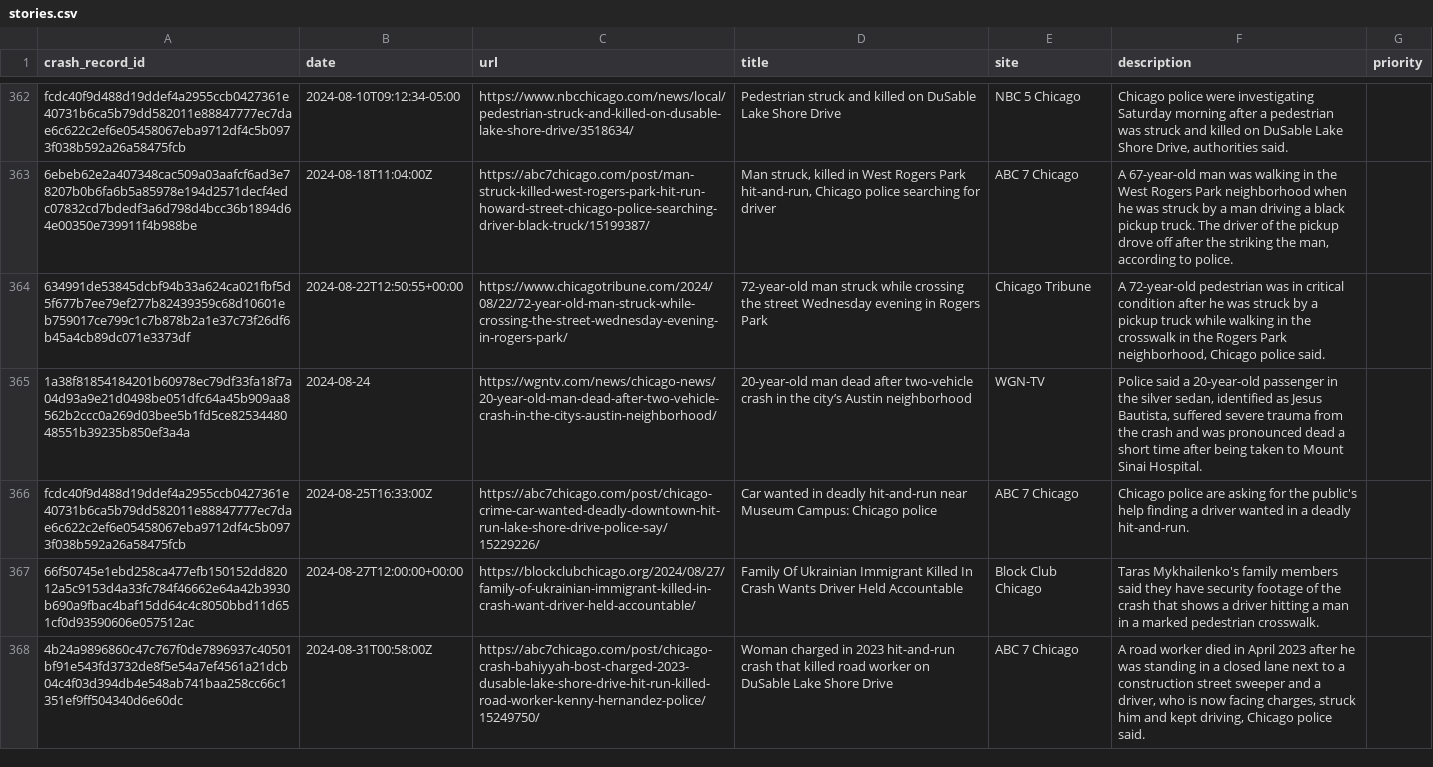
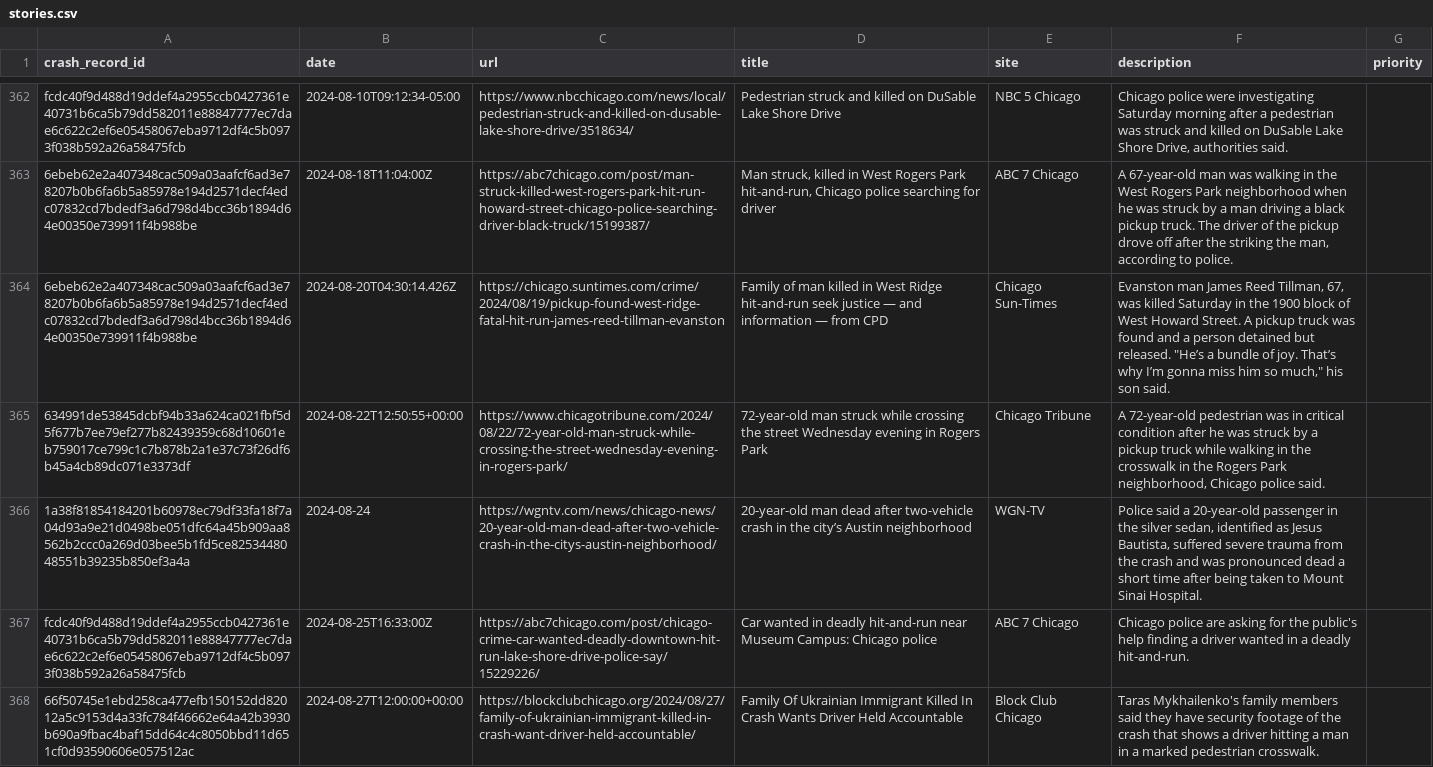
Before and after one commit to crashstop/crash-stories-publish, a CSV file: stories.csv, drawn as a sheet; only a part is shown, gaps mark what is left out; the shorter side is filled out with more unchanged rows; the diff covers the shown part only; the diff names each change by its address in the sheet, - before the commit and + after, or states it on an @@ line.

```diff
--- a/stories.csv
+++ b/stories.csv
+row 364: 6ebeb62e2a407348cac509a03aafcf6ad3e78207b0b6fa6b5a85978e194d2571decf4edc07832cd7bdedf3a6d798d4bcc36b1894d64e00350e739911f4b988be | 2024-08-20T04:30:14.426Z | https://chicago.suntimes.com/crime/2024/08/19/pickup-found-west-ridge-fatal-hit-run-james-reed-tillman-evanston | Family of man killed in West Ridge hit-and-run seek justice — and information — from CPD | Chicago Sun-Times | Evanston man James Reed Tillman, 67, was killed Saturday in the 1900 block of West Howard Street. A pickup truck was found and a person detained but released. "He’s a bundle of joy. That’s why I’m gonna miss him so much," his son said.
```
Also changed, not shown: 3 added rows elsewhere in this file.
